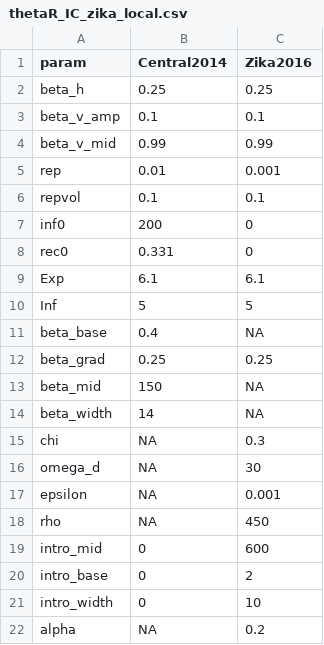
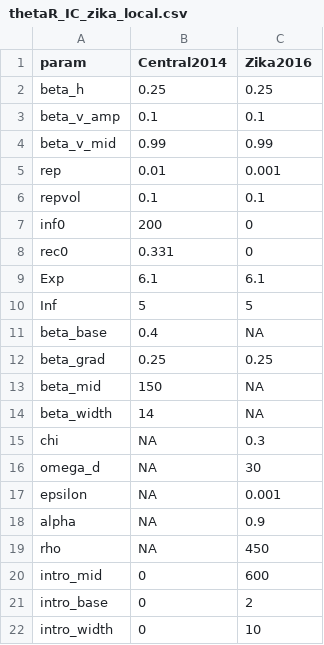
Before and after one commit to a-henderson91/fiji-zikv-model, a CSV file: data/thetaR_IC_zika_local.csv, drawn as a sheet; removed rows and columns are numbered as before the commit, all else as after; the diff names each change by its address in the sheet, - before the commit and + after, or states it on an @@ line.

Commit message:
Adding sensitivity parameter

```diff
--- a/data/thetaR_IC_zika_local.csv
+++ b/data/thetaR_IC_zika_local.csv
+row 18: alpha | NA | 0.9
-row 22: alpha | NA | 0.2
```
Also changed, not shown: 8 other files.
